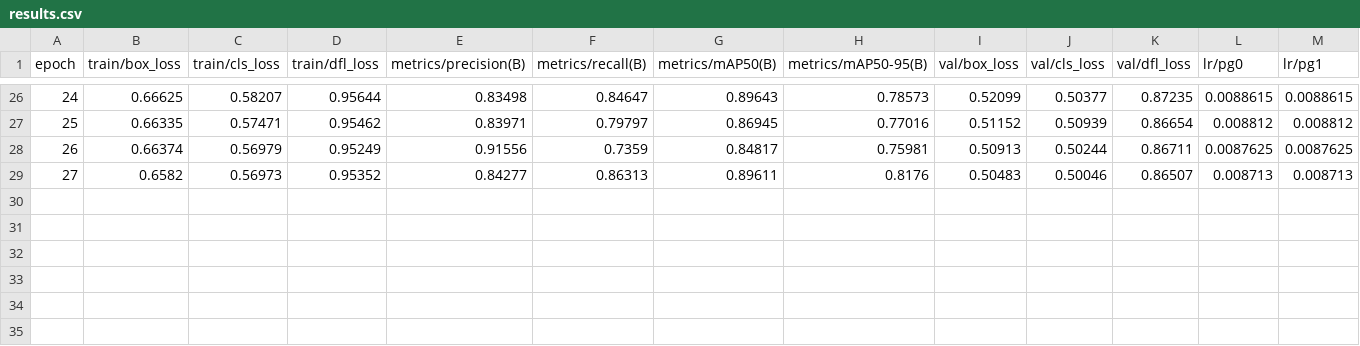
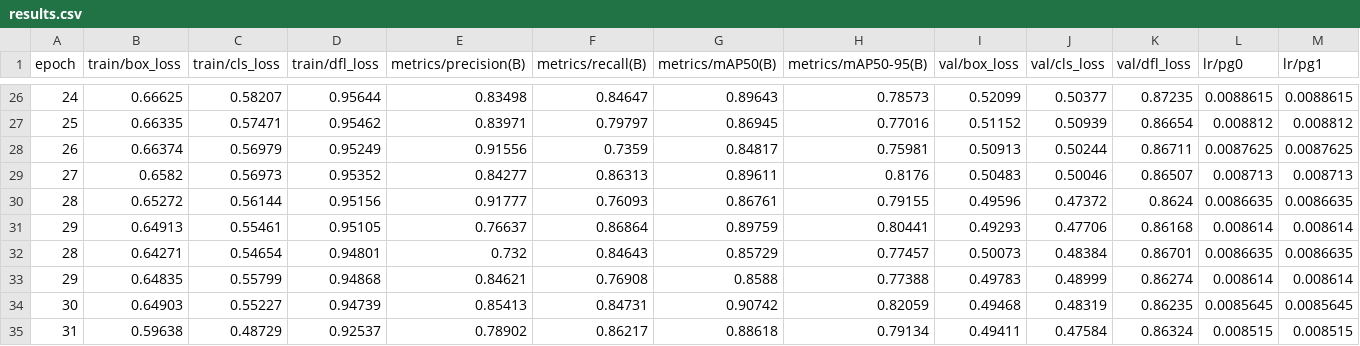
Before and after one commit to GrunCrow/cv4ecology_IberianMammalDetectorClassifier, a CSV file: AI_Census/Trainings/first_training/results.csv, drawn as a sheet; only a part is shown, gaps mark what is left out; rows hold the shown columns only; the diff names each change by its address in the sheet, - before the commit and + after, or states it on an @@ line.

```diff
--- a/AI_Census/Trainings/first_training/results.csv
+++ b/AI_Census/Trainings/first_training/results.csv
+row 30: 28 | 0.65272 | 0.56144 | 0.95156 | 0.91777 | 0.76093 | 0.86761 | 0.79155 | 0.49596 | 0.47372 | 0.8624 | 0.0086635 | 0.0086635
+row 31: 29 | 0.64913 | 0.55461 | 0.95105 | 0.76637 | 0.86864 | 0.89759 | 0.80441 | 0.49293 | 0.47706 | 0.86168 | 0.008614 | 0.008614
+row 32: 28 | 0.64271 | 0.54654 | 0.94801 | 0.732 | 0.84643 | 0.85729 | 0.77457 | 0.50073 | 0.48384 | 0.86701 | 0.0086635 | 0.0086635
+row 33: 29 | 0.64835 | 0.55799 | 0.94868 | 0.84621 | 0.76908 | 0.8588 | 0.77388 | 0.49783 | 0.48999 | 0.86274 | 0.008614 | 0.008614
+row 34: 30 | 0.64903 | 0.55227 | 0.94739 | 0.85413 | 0.84731 | 0.90742 | 0.82059 | 0.49468 | 0.48319 | 0.86235 | 0.0085645 | 0.0085645
+row 35: 31 | 0.59638 | 0.48729 | 0.92537 | 0.78902 | 0.86217 | 0.88618 | 0.79134 | 0.49411 | 0.47584 | 0.86324 | 0.008515 | 0.008515
```
Also changed, not shown: 7 other files.
